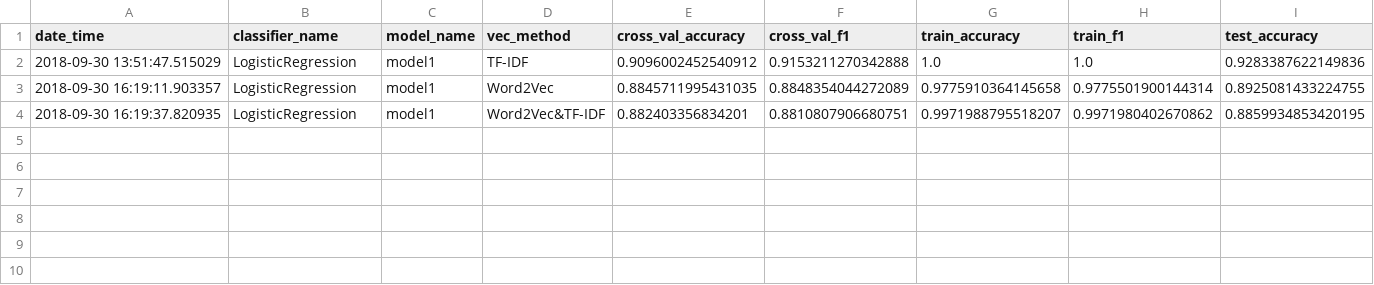
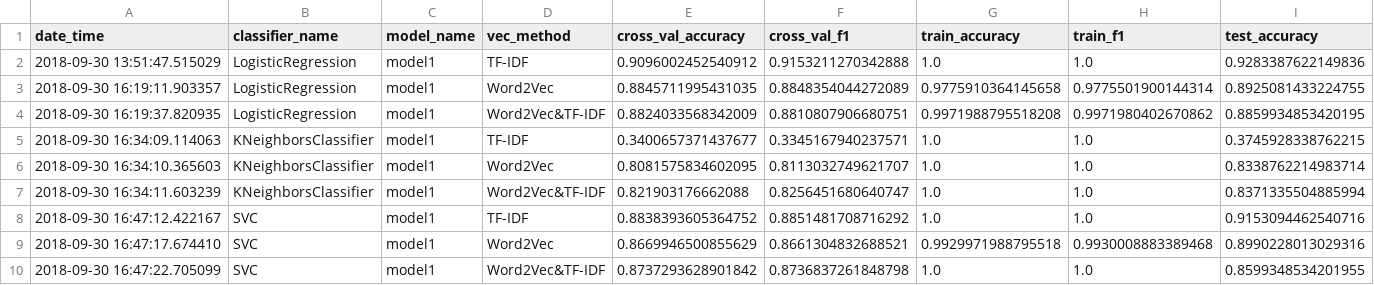
Before and after one commit to master8/vacanciesanalysis, a CSV file: classification/results/classification_results.csv, drawn as a sheet; only a part is shown; rows hold the shown columns only; the diff names each change by its address in the sheet, - before the commit and + after, or states it on an @@ line.

Commit message:
fixed voting experiments and results

```diff
--- a/classification/results/classification_results.csv
+++ b/classification/results/classification_results.csv
-E4 (cross_val_accuracy): 0.882403356834201
+E4 (cross_val_accuracy): 0.8824033568342009
-G4 (train_accuracy): 0.9971988795518207
+G4 (train_accuracy): 0.9971988795518208
+row 5: 2018-09-30 16:34:09.114063 | KNeighborsClassifier | model1 | TF-IDF | 0.3400657371437677 | 0.3345167940237571 | 1.0 | 1.0 | 0.3745928338762215
+row 6: 2018-09-30 16:34:10.365603 | KNeighborsClassifier | model1 | Word2Vec | 0.8081575834602095 | 0.8113032749621707 | 1.0 | 1.0 | 0.8338762214983714
+row 7: 2018-09-30 16:34:11.603239 | KNeighborsClassifier | model1 | Word2Vec&TF-IDF | 0.821903176662088 | 0.8256451680640747 | 1.0 | 1.0 | 0.8371335504885994
+row 8: 2018-09-30 16:47:12.422167 | SVC | model1 | TF-IDF | 0.8838393605364752 | 0.8851481708716292 | 1.0 | 1.0 | 0.9153094462540716
+row 9: 2018-09-30 16:47:17.674410 | SVC | model1 | Word2Vec | 0.8669946500855629 | 0.8661304832688521 | 0.9929971988795518 | 0.9930008883389468 | 0.8990228013029316
+row 10: 2018-09-30 16:47:22.705099 | SVC | model1 | Word2Vec&TF-IDF | 0.8737293628901842 | 0.8736837261848798 | 1.0 | 1.0 | 0.8599348534201955
```
Also changed, not shown: 2 other files.
